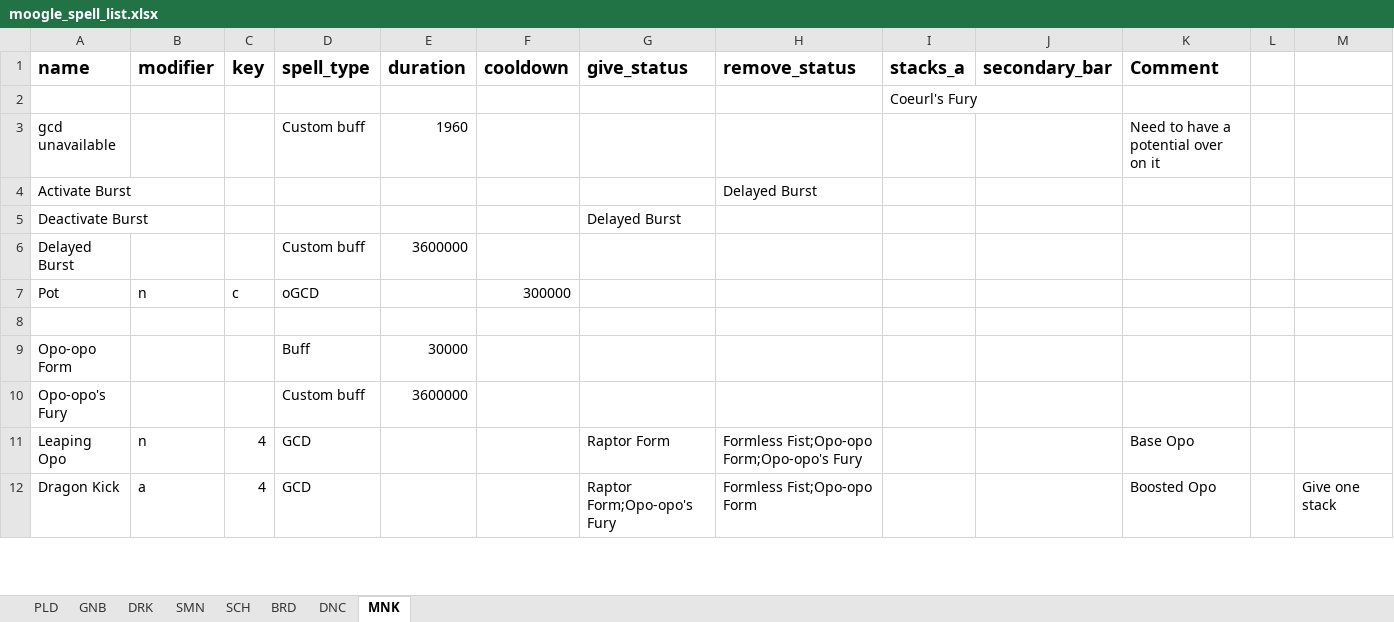
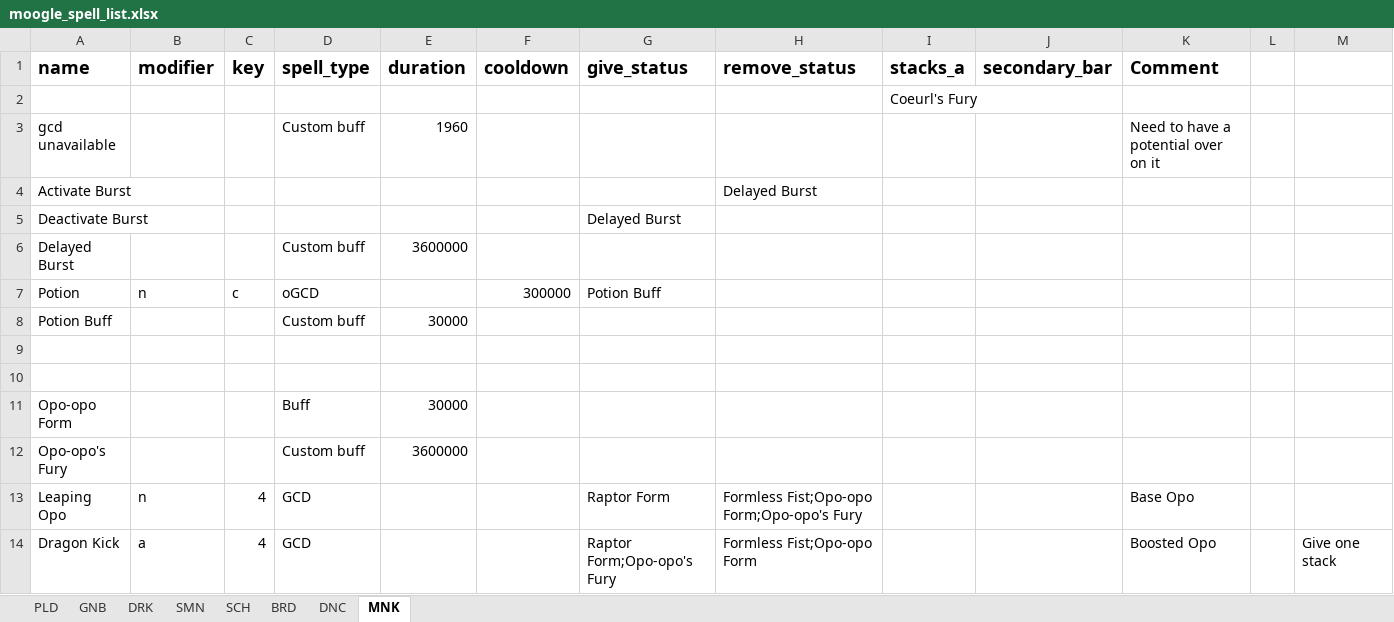
Before and after one commit to powy/lavender-moogle, an Excel workbook: lavender_moogle/moogle_spell_list.xlsx, sheet MNK, drawn as a sheet; only a part is shown; values as stored, in another font and other column widths than the file's, no borders; rows hold the shown columns only; the diff names each change by its address in the sheet, - before the commit and + after, or states it on an @@ line.

```diff
--- a/lavender_moogle/moogle_spell_list.xlsx (sheet MNK)
+++ b/lavender_moogle/moogle_spell_list.xlsx (sheet MNK)
-A7 (name): Pot
+A7 (name): Potion
-G7 (give_status): (empty)
+G7 (give_status): Potion Buff
+row 8: Potion Buff |  |  | Custom buff | 30000
+row 9: (empty)
```
Also changed, not shown: sheet DRK, sheet SCH, sheet GNB, sheet PLD, sheet BRD, sheet DNC, 1 more sheet, 4 other files.
